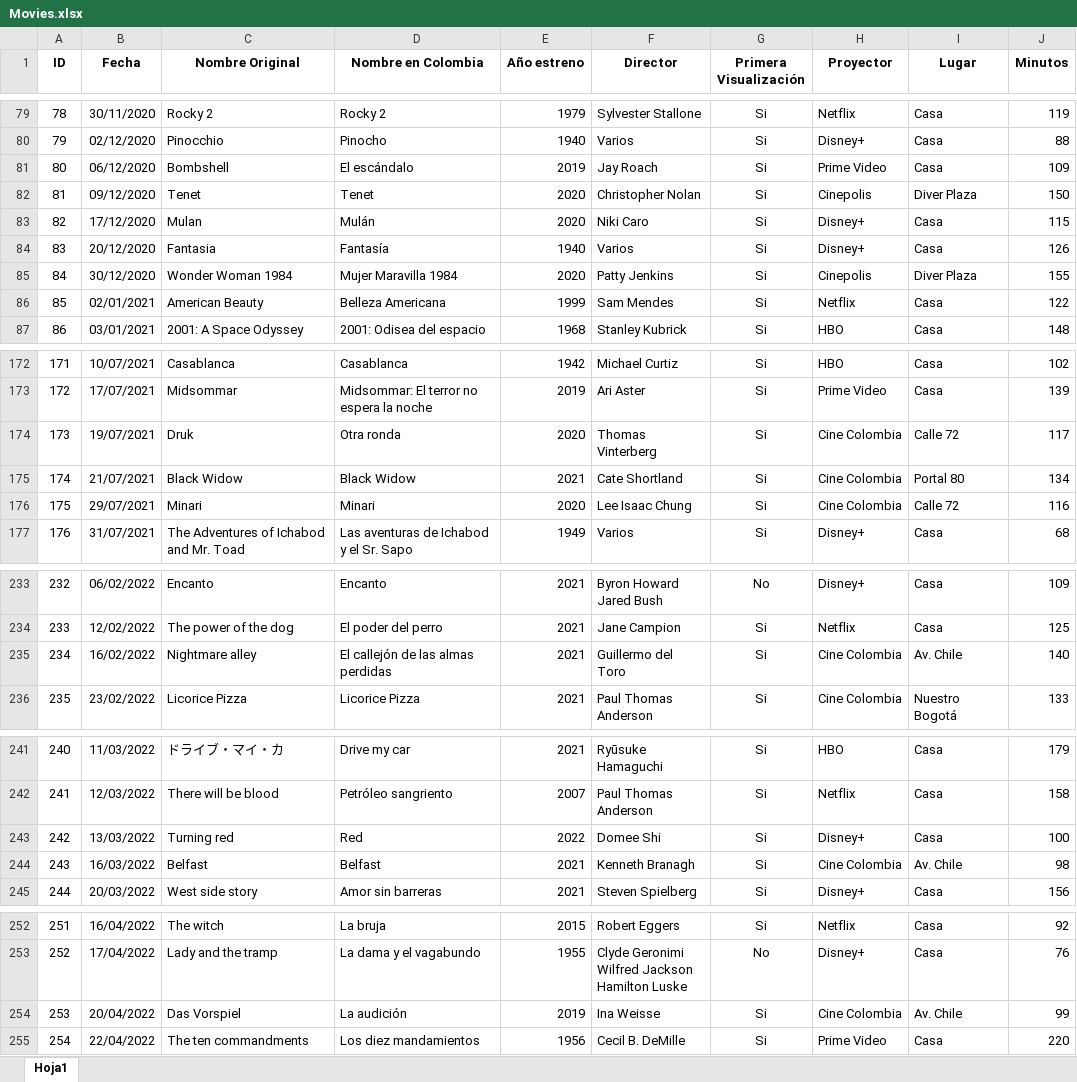
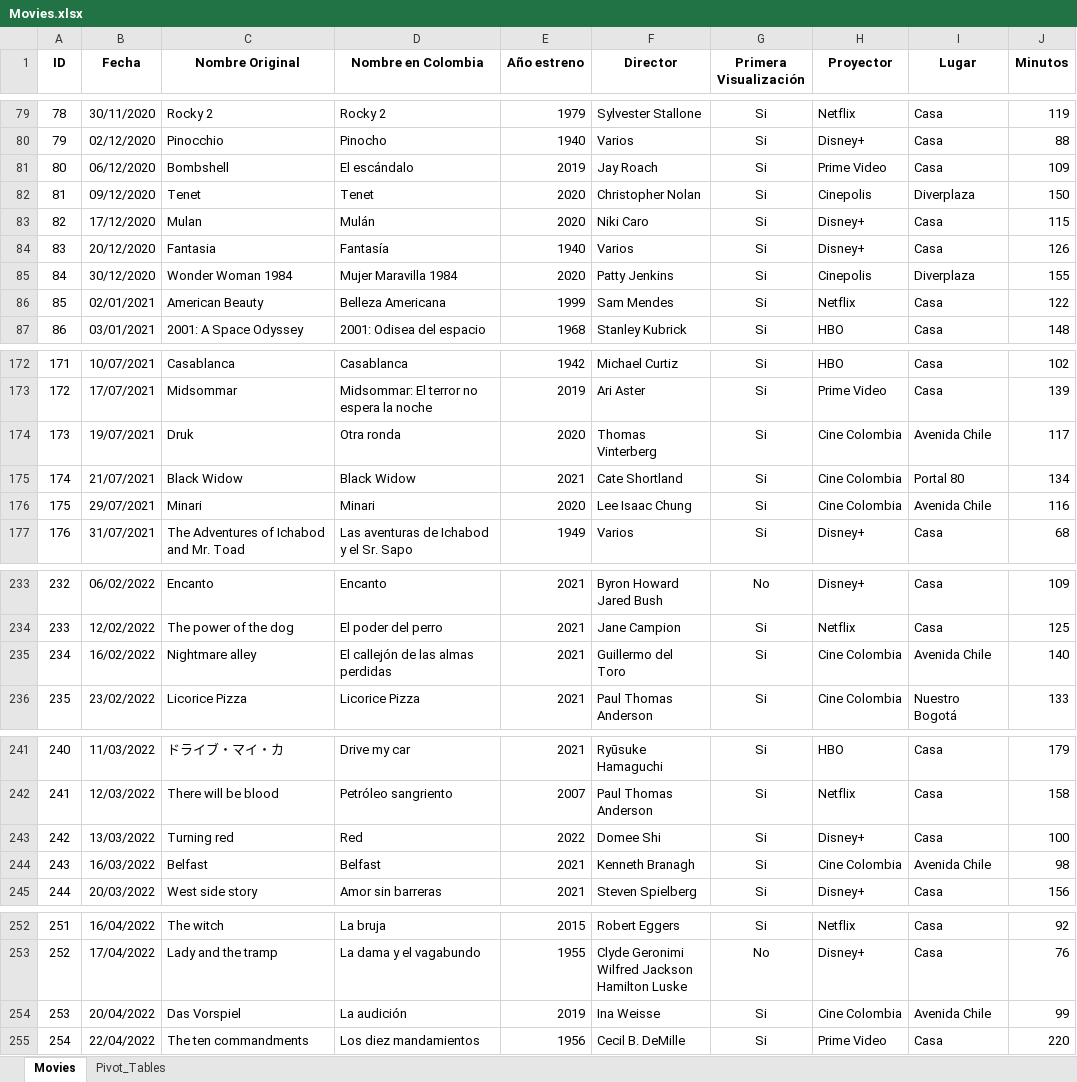
Before and after one commit to DBeltranGonzalez/movies_portfolio, an Excel workbook: Movies.xlsx, sheet Movies, drawn as a sheet; only a part is shown, gaps mark what is left out; values as stored, in another font and other column widths than the file's, no borders; the diff covers the shown part only; the diff names each change by its address in the sheet, - before the commit and + after, or states it on an @@ line.

```diff
--- a/Movies.xlsx (sheet Movies)
+++ b/Movies.xlsx (sheet Movies)
-sheet tab: Hoja1
+sheet tab: Movies
+sheet tab: Pivot_Tables
-I82 (Lugar): Diver Plaza
+I82 (Lugar): Diverplaza
-I85 (Lugar): Diver Plaza
+I85 (Lugar): Diverplaza
-I174 (Lugar): Calle 72
+I174 (Lugar): Avenida Chile
-I176 (Lugar): Calle 72
+I176 (Lugar): Avenida Chile
-I235 (Lugar): Av. Chile
+I235 (Lugar): Avenida Chile
-I244 (Lugar): Av. Chile
+I244 (Lugar): Avenida Chile
-I254 (Lugar): Av. Chile
+I254 (Lugar): Avenida Chile
```
Also changed, not shown: 3 edited cells elsewhere in this sheet, 1 other file.
